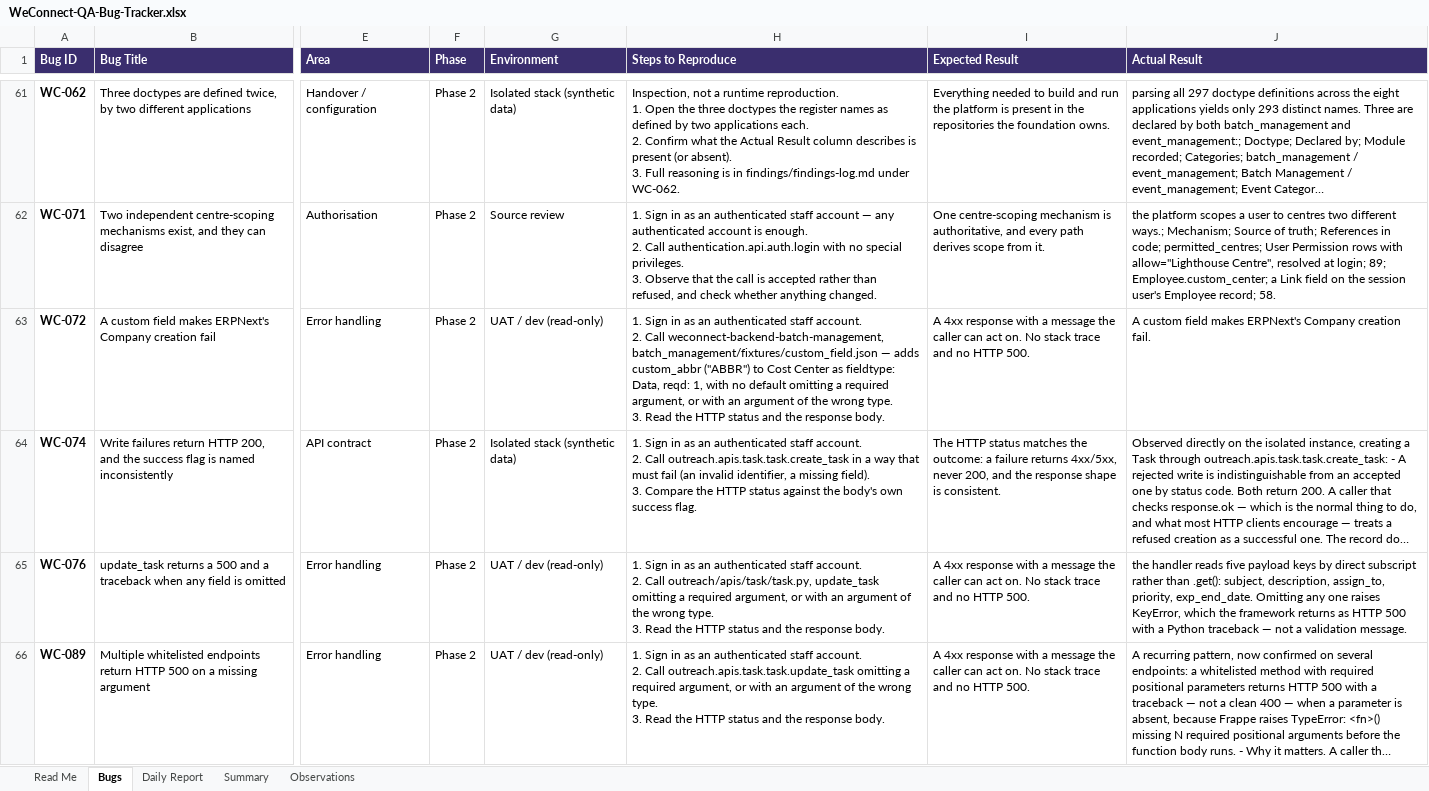
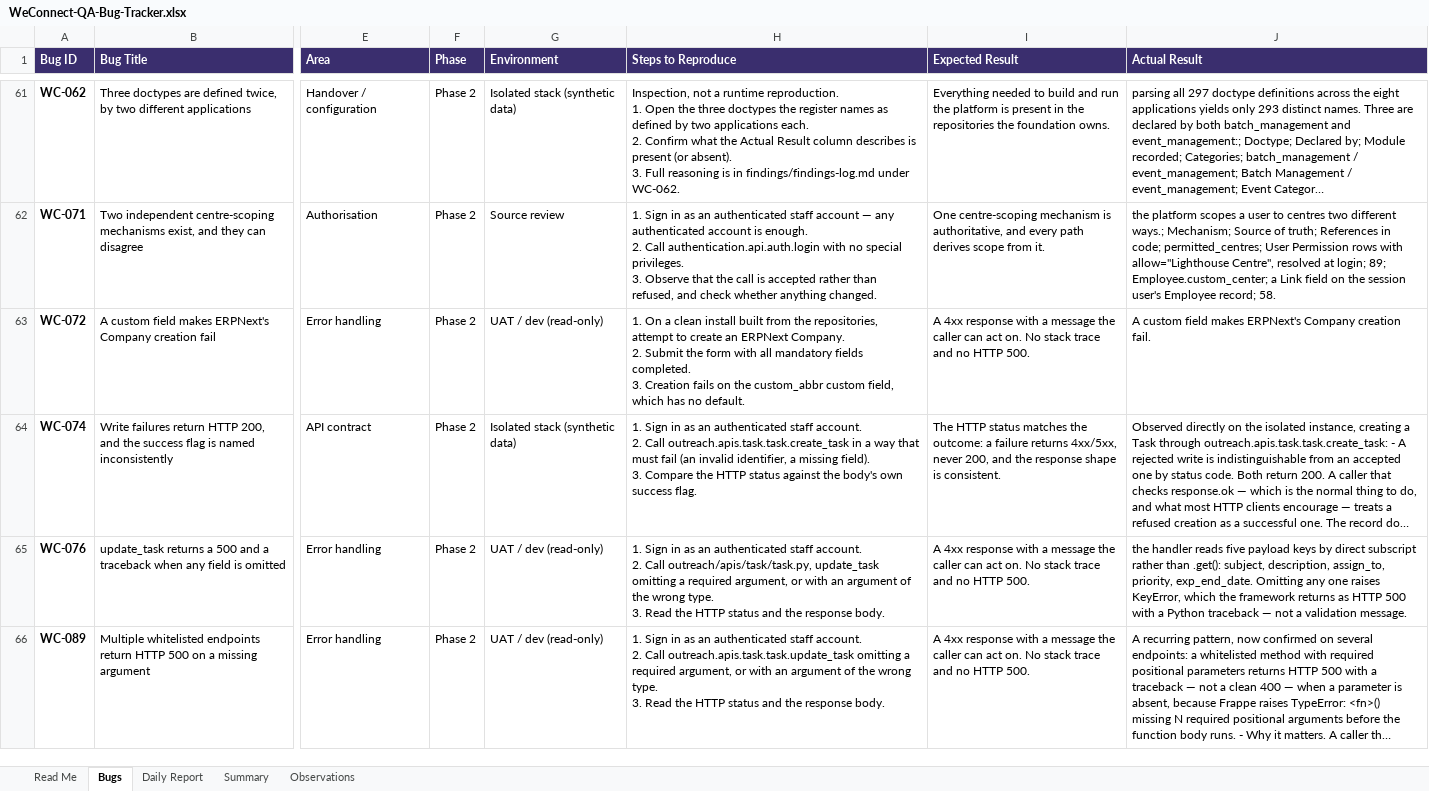
Before and after one commit to kak713/weconnect-qa, an Excel workbook: tracker/WeConnect-QA-Bug-Tracker.xlsx, sheet Bugs, drawn as a sheet; only a part is shown, gaps mark what is left out; long unchanged cells end in …; values as stored, in another font and other column widths than the file's, no borders; ↵ is a line break in a cell; the diff covers the shown part only; the diff names each change by its address in the sheet, - before the commit and + after, or states it on an @@ line.

Commit message:
Correct reproduction steps for eight defects

```diff
--- a/tracker/WeConnect-QA-Bug-Tracker.xlsx (sheet Bugs)
+++ b/tracker/WeConnect-QA-Bug-Tracker.xlsx (sheet Bugs)
-H63 (Steps to Reproduce): 1. Sign in as an authenticated staff account. ↵ 2. Call weconnect-backend-batch-management, batch_management/fixtures/custom_field.json — adds custom_abbr ("ABBR") to Cost Center as fieldtype: Data, reqd: 1, with no default omitting a required argument, or with an argument of the wrong type. ↵ 3. Read the HTTP status and the response body.
+H63 (Steps to Reproduce): 1. On a clean install built from the repositories, attempt to create an ERPNext Company. ↵ 2. Submit the form with all mandatory fields completed. ↵ 3. Creation fails on the custom_abbr custom field, which has no default.
```
Also changed, not shown: 7 edited cells elsewhere in this sheet, 1 other file.
